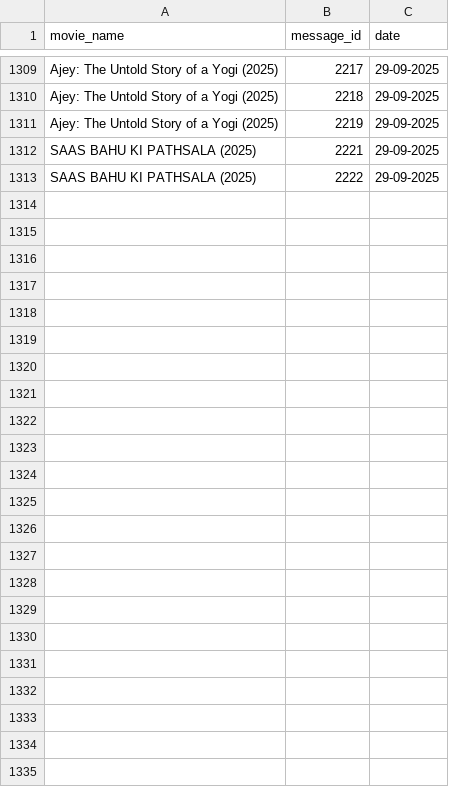
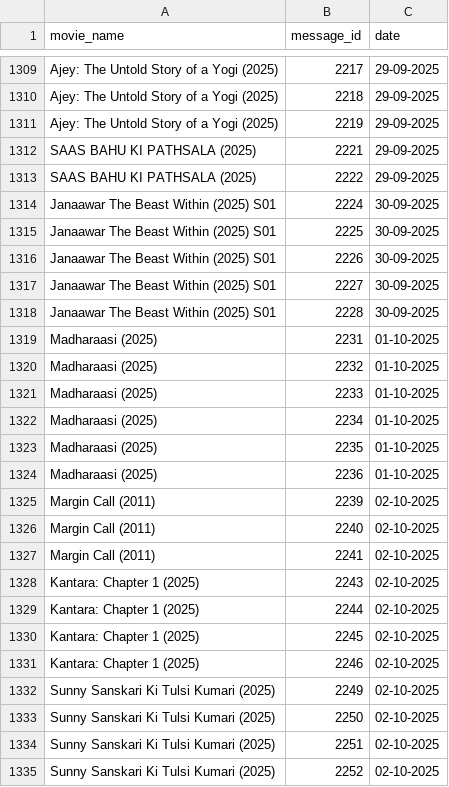
Before and after one commit to EntertainmentTadka786/telegram-bot, a CSV file: movies.csv, drawn as a sheet; only a part is shown, gaps mark what is left out; the diff names each change by its address in the sheet, - before the commit and + after, or states it on an @@ line.

Commit message:
movies.csv

```diff
--- a/movies.csv
+++ b/movies.csv
+row 1314: Janaawar The Beast Within (2025) S01 | 2224 | 30-09-2025
+row 1315: Janaawar The Beast Within (2025) S01 | 2225 | 30-09-2025
+row 1316: Janaawar The Beast Within (2025) S01 | 2226 | 30-09-2025
+row 1317: Janaawar The Beast Within (2025) S01 | 2227 | 30-09-2025
+row 1318: Janaawar The Beast Within (2025) S01 | 2228 | 30-09-2025
+row 1319: Madharaasi (2025) | 2231 | 01-10-2025
+row 1320: Madharaasi (2025) | 2232 | 01-10-2025
+row 1321: Madharaasi (2025) | 2233 | 01-10-2025
+row 1322: Madharaasi (2025) | 2234 | 01-10-2025
+row 1323: Madharaasi (2025) | 2235 | 01-10-2025
+row 1324: Madharaasi (2025) | 2236 | 01-10-2025
+row 1325: Margin Call (2011) | 2239 | 02-10-2025
+row 1326: Margin Call (2011) | 2240 | 02-10-2025
+row 1327: Margin Call (2011) | 2241 | 02-10-2025
+row 1328: Kantara: Chapter 1 (2025) | 2243 | 02-10-2025
+row 1329: Kantara: Chapter 1 (2025) | 2244 | 02-10-2025
+row 1330: Kantara: Chapter 1 (2025) | 2245 | 02-10-2025
+row 1331: Kantara: Chapter 1 (2025) | 2246 | 02-10-2025
+row 1332: Sunny Sanskari Ki Tulsi Kumari (2025) | 2249 | 02-10-2025
+row 1333: Sunny Sanskari Ki Tulsi Kumari (2025) | 2250 | 02-10-2025
+row 1334: Sunny Sanskari Ki Tulsi Kumari (2025) | 2251 | 02-10-2025
+row 1335: Sunny Sanskari Ki Tulsi Kumari (2025) | 2252 | 02-10-2025
```
